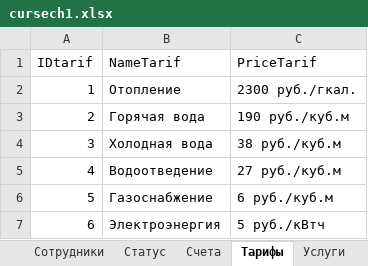
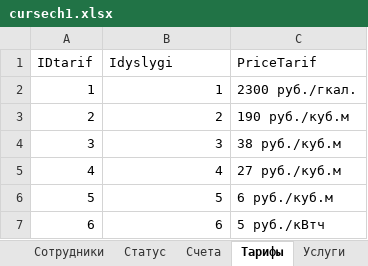
Before and after one commit to DanAndy/bewbase, an Excel workbook: cursech1.xlsx, sheet Тарифы, drawn as a sheet; values as stored, in another font and other column widths than the file's, no borders; the diff names each change by its address in the sheet, - before the commit and + after, or states it on an @@ line.

```diff
--- a/cursech1.xlsx (sheet Тарифы)
+++ b/cursech1.xlsx (sheet Тарифы)
-B1: NameTarif
+B1: Idyslygi
-B2 (Idyslygi): Отопление
+B2 (Idyslygi): 1
-B3 (Idyslygi): Горячая вода
+B3 (Idyslygi): 2
-B4 (Idyslygi): Холодная вода
+B4 (Idyslygi): 3
-B5 (Idyslygi): Водоотведение
+B5 (Idyslygi): 4
-B6 (Idyslygi): Газоснабжение
+B6 (Idyslygi): 5
-B7 (Idyslygi): Электроэнергия
+B7 (Idyslygi): 6
```
Also changed, not shown: sheet Счета, sheet Платежи, sheet Договоры, sheet Квартиросъемщики, sheet Услуги, 3 other files.
